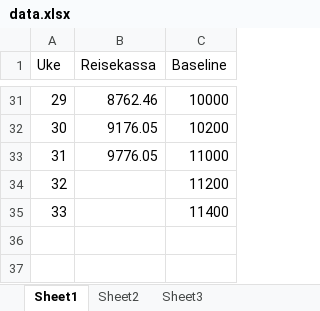
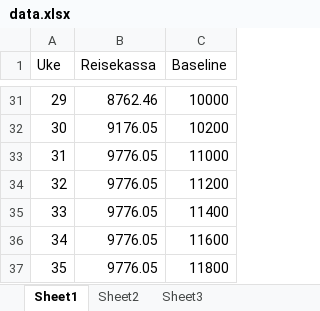
Before and after one commit to Eliassg/tippelaget, an Excel workbook: data.xlsx, sheet Sheet1, drawn as a sheet; only a part is shown, gaps mark what is left out; values as stored, in another font and other column widths than the file's, no borders; table styles not drawn; the diff names each change by its address in the sheet, - before the commit and + after, or states it on an @@ line.

```diff
--- a/data.xlsx (sheet Sheet1)
+++ b/data.xlsx (sheet Sheet1)
-B34:B35 (Reisekassa): (empty)
+B34:B35 (Reisekassa): 9776.05
+row 36: 34 | 9776.05 | 11600
+row 37: 35 | 9776.05 | 11800
```
Also changed, not shown: sheet Sheet2, sheet Sheet3.
